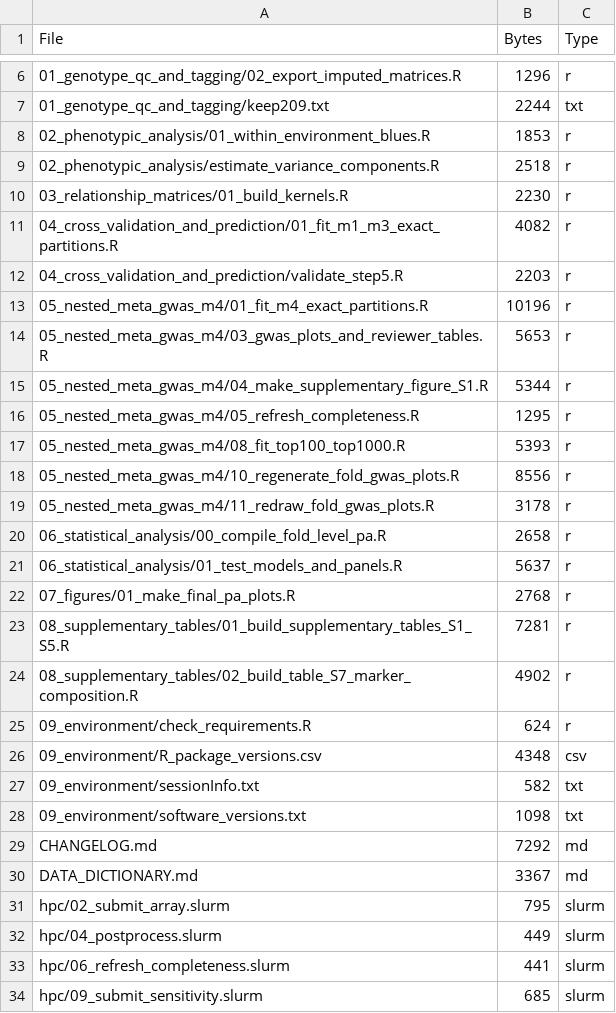
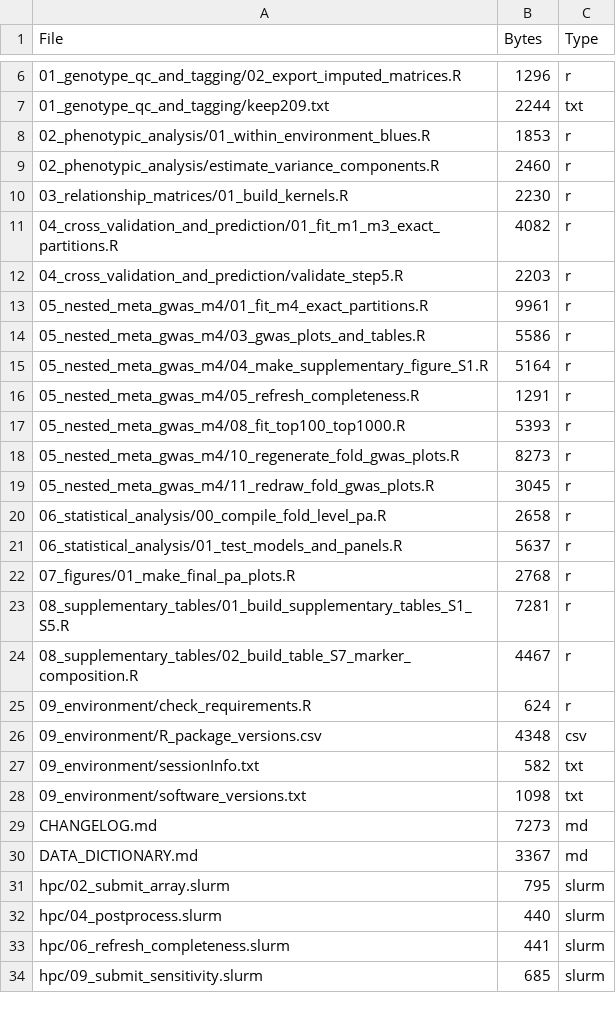
Before and after one commit to nelsonlubanga/chickpea-genomic-prediction, a TSV file: FILE_MANIFEST.tsv, drawn as a sheet; only a part is shown, gaps mark what is left out; the diff covers the shown part only.

```diff
--- a/FILE_MANIFEST.tsv
+++ b/FILE_MANIFEST.tsv
@@ -8,3 +8,3 @@ File	Bytes	Type
 02_phenotypic_analysis/01_within_environment_blues.R	1853	r
-02_phenotypic_analysis/estimate_variance_components.R	2518	r
+02_phenotypic_analysis/estimate_variance_components.R	2460	r
 03_relationship_matrices/01_build_kernels.R	2230	r
@@ -12,9 +12,9 @@ File	Bytes	Type
 04_cross_validation_and_prediction/validate_step5.R	2203	r
-05_nested_meta_gwas_m4/01_fit_m4_exact_partitions.R	10196	r
-05_nested_meta_gwas_m4/03_gwas_plots_and_reviewer_tables.R	5653	r
-05_nested_meta_gwas_m4/04_make_supplementary_figure_S1.R	5344	r
-05_nested_meta_gwas_m4/05_refresh_completeness.R	1295	r
+05_nested_meta_gwas_m4/01_fit_m4_exact_partitions.R	9961	r
+05_nested_meta_gwas_m4/03_gwas_plots_and_tables.R	5586	r
+05_nested_meta_gwas_m4/04_make_supplementary_figure_S1.R	5164	r
+05_nested_meta_gwas_m4/05_refresh_completeness.R	1291	r
 05_nested_meta_gwas_m4/08_fit_top100_top1000.R	5393	r
-05_nested_meta_gwas_m4/10_regenerate_fold_gwas_plots.R	8556	r
-05_nested_meta_gwas_m4/11_redraw_fold_gwas_plots.R	3178	r
+05_nested_meta_gwas_m4/10_regenerate_fold_gwas_plots.R	8273	r
+05_nested_meta_gwas_m4/11_redraw_fold_gwas_plots.R	3045	r
 06_statistical_analysis/00_compile_fold_level_pa.R	2658	r
@@ -23,3 +23,3 @@ File	Bytes	Type
 08_supplementary_tables/01_build_supplementary_tables_S1_S5.R	7281	r
-08_supplementary_tables/02_build_table_S7_marker_composition.R	4902	r
+08_supplementary_tables/02_build_table_S7_marker_composition.R	4467	r
 09_environment/check_requirements.R	624	r
@@ -28,6 +28,6 @@ File	Bytes	Type
 09_environment/software_versions.txt	1098	txt
-CHANGELOG.md	7292	md
+CHANGELOG.md	7273	md
 DATA_DICTIONARY.md	3367	md
 hpc/02_submit_array.slurm	795	slurm
-hpc/04_postprocess.slurm	449	slurm
+hpc/04_postprocess.slurm	440	slurm
 hpc/06_refresh_completeness.slurm	441	slurm
```
Also changed, not shown: 6 edited cells elsewhere in this file, checksums_md5.tsv.
